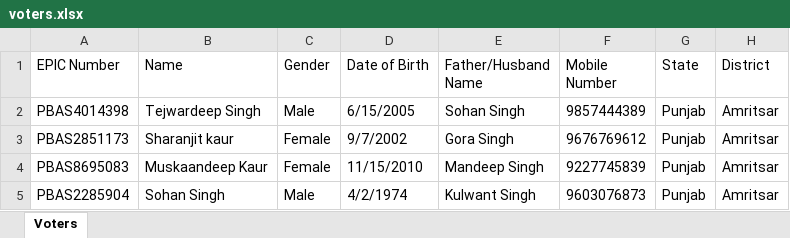
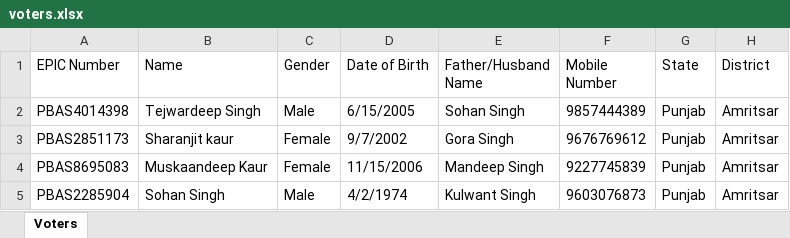
Before and after one commit to Tejwardeep-Singh/E-ELECTION-RAWJET, an Excel workbook: server/imports/voters.xlsx, sheet Voters, drawn as a sheet; only a part is shown; values as stored, in another font and other column widths than the file's, no borders; the diff names each change by its address in the sheet, - before the commit and + after, or states it on an @@ line.

```diff
--- a/server/imports/voters.xlsx (sheet Voters)
+++ b/server/imports/voters.xlsx (sheet Voters)
-D4 (Date of Birth): 11/15/2010
+D4 (Date of Birth): 11/15/2006
```
Also changed, not shown: 4 other files.
